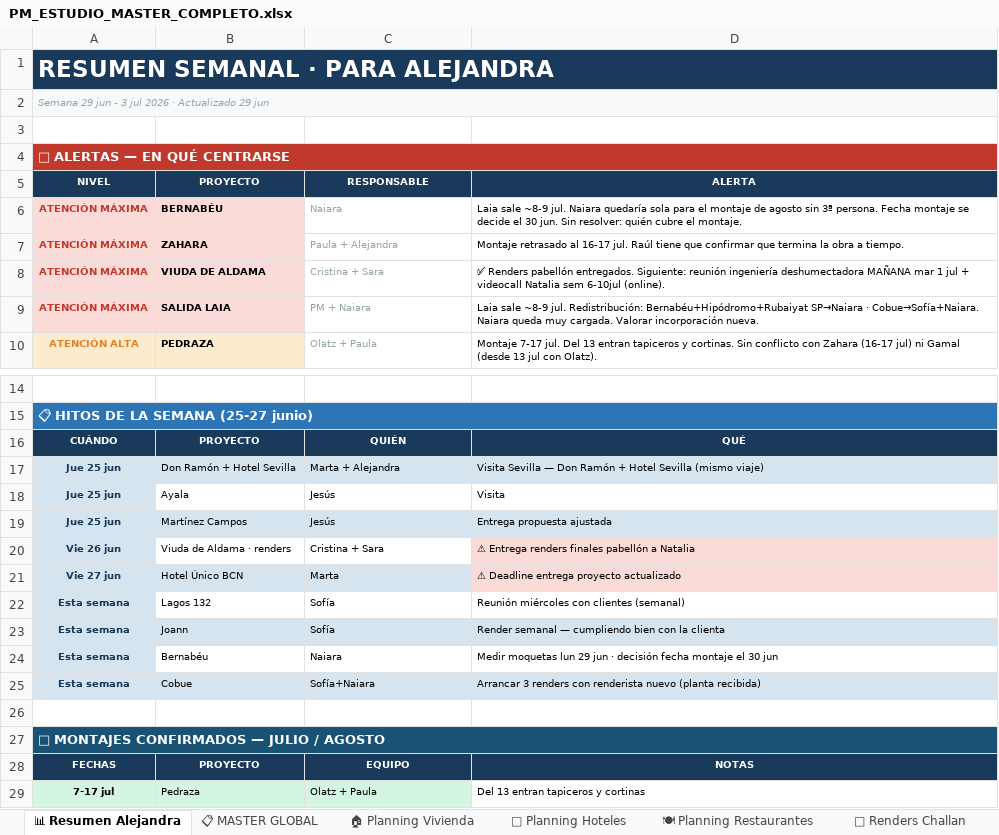
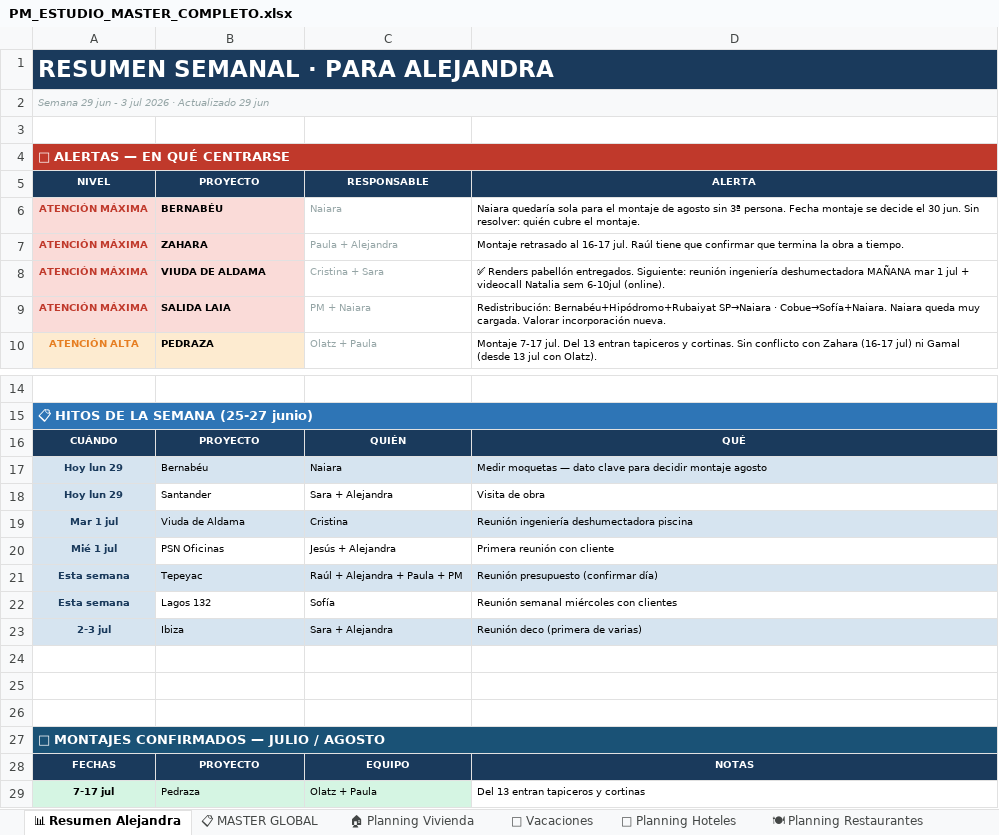
Before and after one commit to javierjimenezcisneros-create/apds-pm-estudio, an Excel workbook: PM_ESTUDIO_MASTER_COMPLETO.xlsx, sheet 📊 Resumen Alejandra, drawn as a sheet; only a part is shown, gaps mark what is left out; values as stored, in another font and other column widths than the file's, no borders; removed rows and columns are numbered as before the commit, all else as after; the diff names each change by its address in the sheet, - before the commit and + after, or states it on an @@ line.

Commit message:
Excel actualizado automaticamente — 29/06/2026 12:02

```diff
--- a/PM_ESTUDIO_MASTER_COMPLETO.xlsx (sheet 📊 Resumen Alejandra)
+++ b/PM_ESTUDIO_MASTER_COMPLETO.xlsx (sheet 📊 Resumen Alejandra)
-D6 (ALERTA): Laia sale ~8-9 jul. Naiara quedaría…
+D6 (ALERTA): Naiara quedaría…
-D9 (ALERTA): Laia sale ~8-9 jul. Redistribución: Bernabéu+Hipódromo+Rubaiyat…
+D9 (ALERTA): Redistribución: Bernabéu+Hipódromo+Rubaiyat…
-row 17: Jue 25 jun | Don Ramón + Hotel Sevilla | Marta + Alejandra | Visita Sevilla — Don Ramón + Hotel Sevilla (mismo viaje)
-row 18: Jue 25 jun | Ayala | Jesús | Visita
-row 19: Jue 25 jun | Martínez Campos | Jesús | Entrega propuesta ajustada
-row 20: Vie 26 jun | Viuda de Aldama · renders | Cristina + Sara | ⚠ Entrega renders finales pabellón a Natalia
-row 21: Vie 27 jun | Hotel Único BCN | Marta | ⚠ Deadline entrega proyecto actualizado
+row 17: Hoy lun 29 | Bernabéu | Naiara | Medir moquetas — dato clave para decidir montaje agosto
+row 18: Hoy lun 29 | Santander | Sara + Alejandra | Visita de obra
+row 19: Mar 1 jul | Viuda de Aldama | Cristina | Reunión ingeniería deshumectadora piscina
+row 20: Mié 1 jul | PSN Oficinas | Jesús + Alejandra | Primera reunión con cliente
+row 21: Esta semana | Tepeyac | Raúl + Alejandra + Paula + PM | Reunión presupuesto (confirmar día)
-D22 (ALERTA): Reunión miércoles con clientes (semanal)
+D22 (ALERTA): Reunión semanal miércoles con clientes
-row 23: Esta semana | Joann | Sofía | Render semanal — cumpliendo bien con la clienta
+row 23: 2-3 jul | Ibiza | Sara + Alejandra | Reunión deco (primera de varias)
-row 24: Esta semana | Bernabéu | Naiara | Medir moquetas lun 29 jun · decisión fecha montaje el 30 jun
+row 24: (empty)
-A24 fill: #D6E4F0
+A24 fill: none
-row 25: Esta semana | Cobue | Sofía+Naiara | Arrancar 3 renders con renderista nuevo (planta recibida)
+row 25: (empty)
-A25:D25 fill: #D6E4F0
+A25:D25 fill: none
```
Also changed, not shown: sheet 🎨 Renders Challan, sheet 👤 FOCO POR PERSONA, sheet 📋 MASTER GLOBAL, sheet 🍽 Planning Restaurantes, other sheet tabs.
